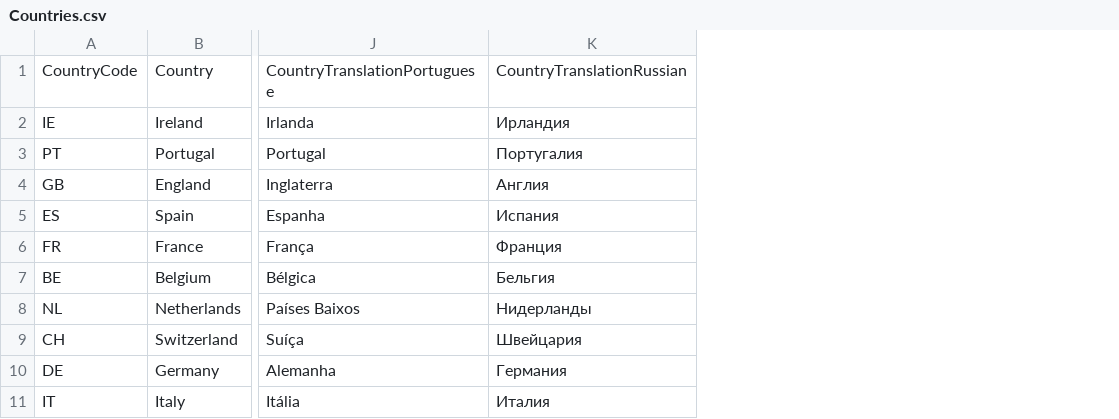
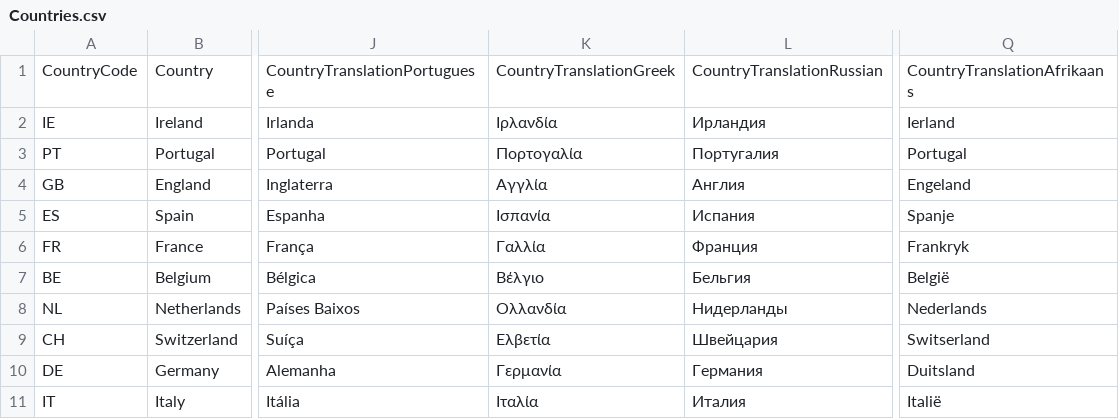
Before and after one commit to PowerBiDevCamp/TranslationsBuilder, a CSV file: LiveDemo/ProductSalesData/Countries.csv, drawn as a sheet; only a part is shown, gaps mark what is left out; the diff names each change by its address in the sheet, - before the commit and + after, or states it on an @@ line.

```diff
--- a/LiveDemo/ProductSalesData/Countries.csv
+++ b/LiveDemo/ProductSalesData/Countries.csv
+column K, rows 1-11: CountryTranslationGreek | Ιρλανδία | Πορτογαλία | Αγγλία | Ισπανία | Γαλλία | Βέλγιο | Ολλανδία | Ελβετία | Γερμανία | Ιταλία
+column Q, rows 1-11: CountryTranslationAfrikaans | Ierland | Portugal | Engeland | Spanje | Frankryk | België | Nederlands | Switserland | Duitsland | Italië
```
Also changed, not shown: LiveDemo/ProductSalesData/Categories.csv, LiveDemo/ProductSalesData/Products.csv.
